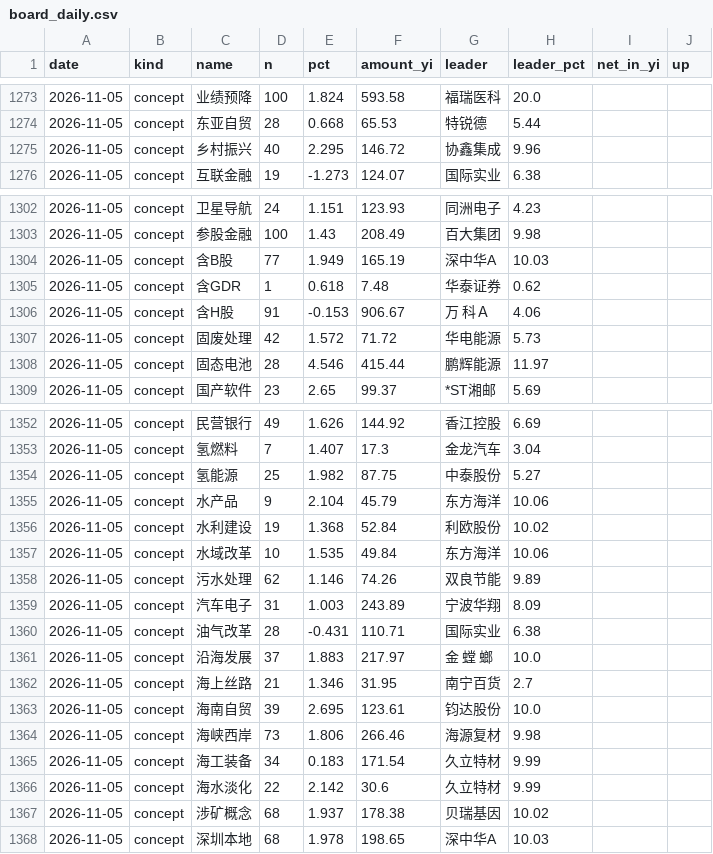
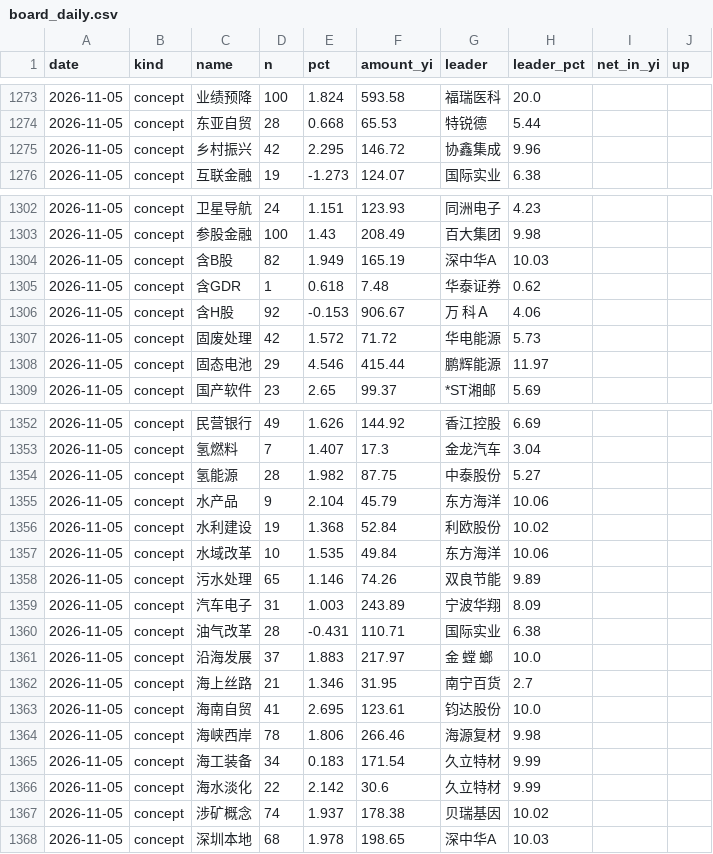
Before and after one commit to gaaiyun/a-share-pulse, a CSV file: data/board_daily.csv, drawn as a sheet; only a part is shown, gaps mark what is left out; the diff covers the shown part only.

```diff
--- a/data/board_daily.csv
+++ b/data/board_daily.csv
@@ -1274,3 +1274,3 @@ date,kind,name,n,pct,amount_yi,leader,leader_pct,net_in_yi,up
 2026-11-05,concept,东亚自贸,28,0.668,65.53,特锐德,5.44,,
-2026-11-05,concept,乡村振兴,40,2.295,146.72,协鑫集成,9.96,,
+2026-11-05,concept,乡村振兴,42,2.295,146.72,协鑫集成,9.96,,
 2026-11-05,concept,互联金融,19,-1.273,124.07,国际实业,6.38,,
@@ -1303,7 +1303,7 @@ date,kind,name,n,pct,amount_yi,leader,leader_pct,net_in_yi,up
 2026-11-05,concept,参股金融,100,1.43,208.49,百大集团,9.98,,
-2026-11-05,concept,含B股,77,1.949,165.19,深中华A,10.03,,
+2026-11-05,concept,含B股,82,1.949,165.19,深中华A,10.03,,
 2026-11-05,concept,含GDR,1,0.618,7.48,华泰证券,0.62,,
-2026-11-05,concept,含H股,91,-0.153,906.67,万 科Ａ,4.06,,
+2026-11-05,concept,含H股,92,-0.153,906.67,万 科Ａ,4.06,,
 2026-11-05,concept,固废处理,42,1.572,71.72,华电能源,5.73,,
-2026-11-05,concept,固态电池,28,4.546,415.44,鹏辉能源,11.97,,
+2026-11-05,concept,固态电池,29,4.546,415.44,鹏辉能源,11.97,,
 2026-11-05,concept,国产软件,23,2.65,99.37,*ST湘邮,5.69,,
@@ -1353,3 +1353,3 @@ date,kind,name,n,pct,amount_yi,leader,leader_pct,net_in_yi,up
 2026-11-05,concept,氢燃料,7,1.407,17.3,金龙汽车,3.04,,
-2026-11-05,concept,氢能源,25,1.982,87.75,中泰股份,5.27,,
+2026-11-05,concept,氢能源,28,1.982,87.75,中泰股份,5.27,,
 2026-11-05,concept,水产品,9,2.104,45.79,东方海洋,10.06,,
@@ -1357,3 +1357,3 @@ date,kind,name,n,pct,amount_yi,leader,leader_pct,net_in_yi,up
 2026-11-05,concept,水域改革,10,1.535,49.84,东方海洋,10.06,,
-2026-11-05,concept,污水处理,62,1.146,74.26,双良节能,9.89,,
+2026-11-05,concept,污水处理,65,1.146,74.26,双良节能,9.89,,
 2026-11-05,concept,汽车电子,31,1.003,243.89,宁波华翔,8.09,,
@@ -1362,7 +1362,7 @@ date,kind,name,n,pct,amount_yi,leader,leader_pct,net_in_yi,up
 2026-11-05,concept,海上丝路,21,1.346,31.95,南宁百货,2.7,,
-2026-11-05,concept,海南自贸,39,2.695,123.61,钧达股份,10.0,,
-2026-11-05,concept,海峡西岸,73,1.806,266.46,海源复材,9.98,,
+2026-11-05,concept,海南自贸,41,2.695,123.61,钧达股份,10.0,,
+2026-11-05,concept,海峡西岸,78,1.806,266.46,海源复材,9.98,,
 2026-11-05,concept,海工装备,34,0.183,171.54,久立特材,9.99,,
 2026-11-05,concept,海水淡化,22,2.142,30.6,久立特材,9.99,,
-2026-11-05,concept,涉矿概念,68,1.937,178.38,贝瑞基因,10.02,,
+2026-11-05,concept,涉矿概念,74,1.937,178.38,贝瑞基因,10.02,,
 2026-11-05,concept,深圳本地,68,1.978,198.65,深中华A,10.03,,
```
Also changed, not shown: 21 edited cells elsewhere in this file, data/raw/bond_yield.csv, data/raw/buffett.csv, 14 other files.
